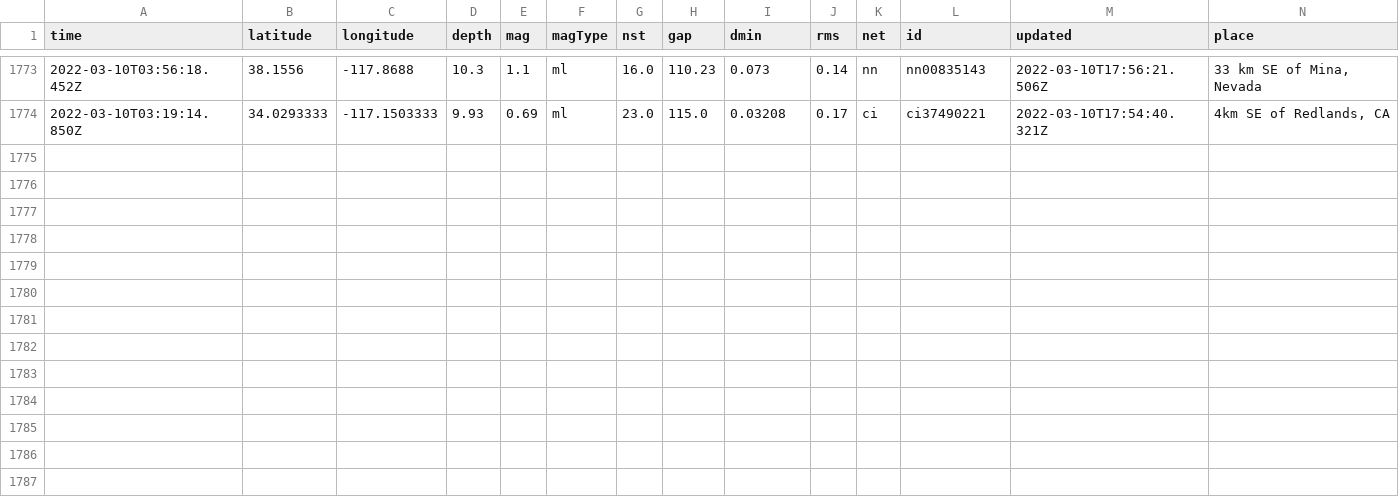
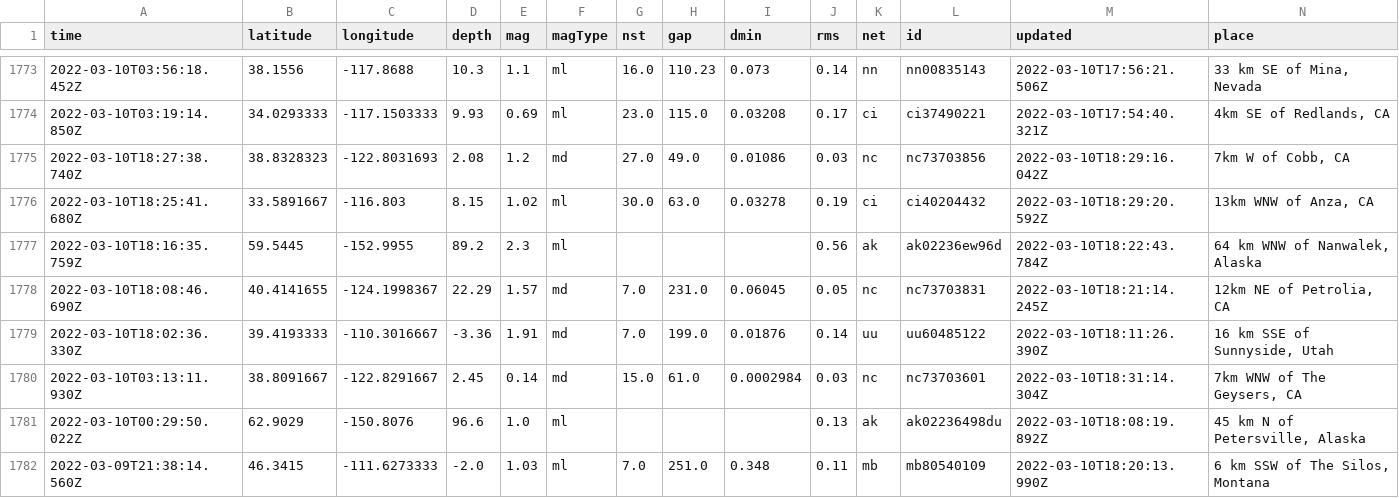
Before and after one commit to profrobwells/nicar22-github-actions, a CSV file: usgs_main.csv, drawn as a sheet; only a part is shown, gaps mark what is left out; rows hold the shown columns only; the diff names each change by its address in the sheet, - before the commit and + after, or states it on an @@ line.

```diff
--- a/usgs_main.csv
+++ b/usgs_main.csv
+row 1775: 2022-03-10T18:27:38.740Z | 38.8328323 | -122.8031693 | 2.08 | 1.2 | md | 27.0 | 49.0 | 0.01086 | 0.03 | nc | nc73703856 | 2022-03-10T18:29:16.042Z | 7km W of Cobb, CA
+row 1776: 2022-03-10T18:25:41.680Z | 33.5891667 | -116.803 | 8.15 | 1.02 | ml | 30.0 | 63.0 | 0.03278 | 0.19 | ci | ci40204432 | 2022-03-10T18:29:20.592Z | 13km WNW of Anza, CA
+row 1777: 2022-03-10T18:16:35.759Z | 59.5445 | -152.9955 | 89.2 | 2.3 | ml |  |  |  | 0.56 | ak | ak02236ew96d | 2022-03-10T18:22:43.784Z | 64 km WNW of Nanwalek, Alaska
+row 1778: 2022-03-10T18:08:46.690Z | 40.4141655 | -124.1998367 | 22.29 | 1.57 | md | 7.0 | 231.0 | 0.06045 | 0.05 | nc | nc73703831 | 2022-03-10T18:21:14.245Z | 12km NE of Petrolia, CA
+row 1779: 2022-03-10T18:02:36.330Z | 39.4193333 | -110.3016667 | -3.36 | 1.91 | md | 7.0 | 199.0 | 0.01876 | 0.14 | uu | uu60485122 | 2022-03-10T18:11:26.390Z | 16 km SSE of Sunnyside, Utah
+row 1780: 2022-03-10T03:13:11.930Z | 38.8091667 | -122.8291667 | 2.45 | 0.14 | md | 15.0 | 61.0 | 0.0002984 | 0.03 | nc | nc73703601 | 2022-03-10T18:31:14.304Z | 7km WNW of The Geysers, CA
+row 1781: 2022-03-10T00:29:50.022Z | 62.9029 | -150.8076 | 96.6 | 1.0 | ml |  |  |  | 0.13 | ak | ak02236498du | 2022-03-10T18:08:19.892Z | 45 km N of Petersville, Alaska
+row 1782: 2022-03-09T21:38:14.560Z | 46.3415 | -111.6273333 | -2.0 | 1.03 | ml | 7.0 | 251.0 | 0.348 | 0.11 | mb | mb80540109 | 2022-03-10T18:20:13.990Z | 6 km SSW of The Silos, Montana
```
Also changed, not shown: usgs_current.csv.
